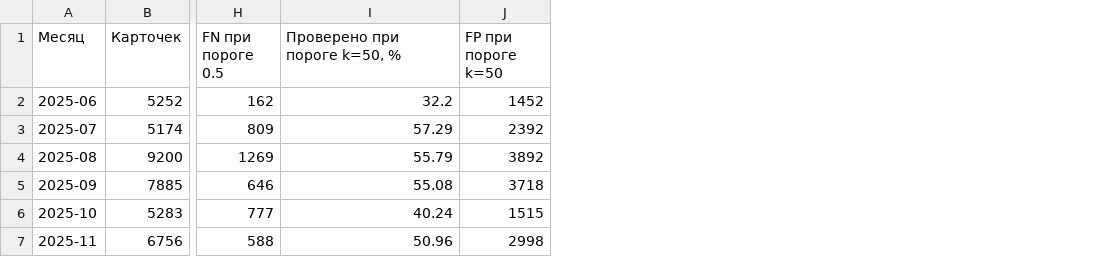
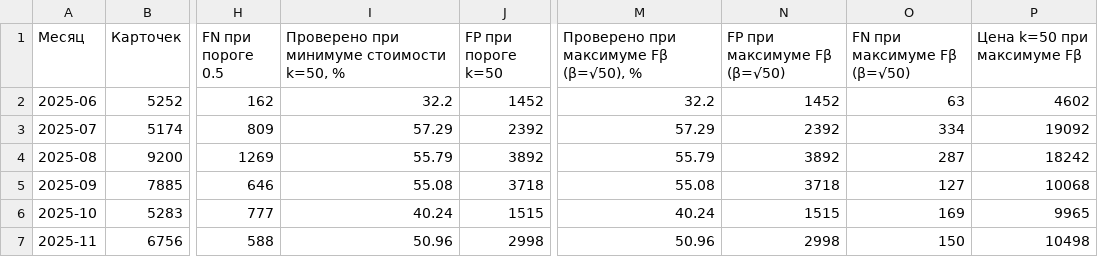
Before and after one commit to JluTblu/intelligent-data-analysis-visualization, a CSV file: outputs/monthly_model_evaluation.csv, drawn as a sheet; only a part is shown, gaps mark what is left out; the diff names each change by its address in the sheet, - before the commit and + after, or states it on an @@ line.

```diff
--- a/outputs/monthly_model_evaluation.csv
+++ b/outputs/monthly_model_evaluation.csv
+column M, rows 1-7: Проверено при максимуме Fβ (β=√50), % | 32.2 | 57.29 | 55.79 | 55.08 | 40.24 | 50.96
+column N (FP при максимуме Fβ (β=√50)), rows 2-7: 1452 | 2392 | 3892 | 3718 | 1515 | 2998
+column O (FN при максимуме Fβ (β=√50)), rows 2-7: 63 | 334 | 287 | 127 | 169 | 150
+column P (Цена k=50 при максимуме Fβ), rows 2-7: 4602 | 19092 | 18242 | 10068 | 9965 | 10498
-I1: Проверено при пороге k=50, %
+I1: Проверено при минимуме стоимости k=50, %
```
Also changed, not shown: data/processed/iavd_baseline_feature_manifest.csv, outputs/temporal_policy_comparison.csv, 22 other files.
